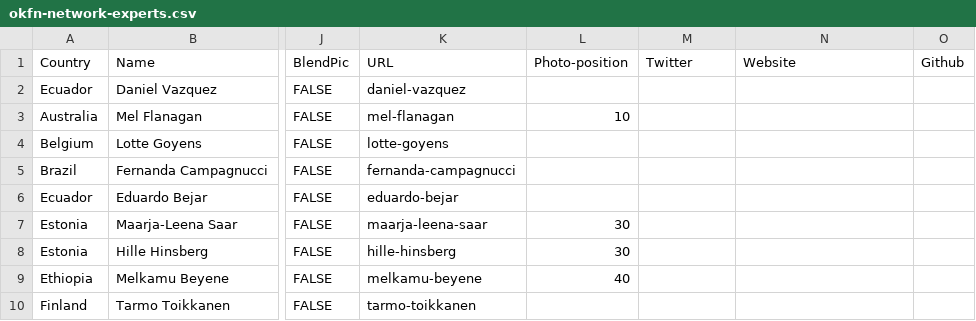
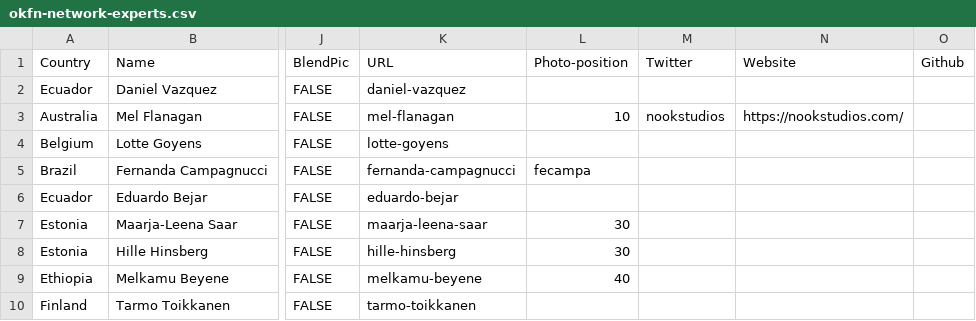
Before and after one commit to okfn/network, a CSV file: okfn-network-experts.csv, drawn as a sheet; only a part is shown, gaps mark what is left out; the diff covers the shown part only; the diff names each change by its address in the sheet, - before the commit and + after, or states it on an @@ line.

```diff
--- a/okfn-network-experts.csv
+++ b/okfn-network-experts.csv
-M3 (Twitter): (empty)
+M3 (Twitter): nookstudios
-N3 (Website): (empty)
+N3 (Website): https://nookstudios.com/
-L5 (Photo-position): (empty)
+L5 (Photo-position): fecampa
```
Also changed, not shown: 23 edited cells elsewhere in this file.
